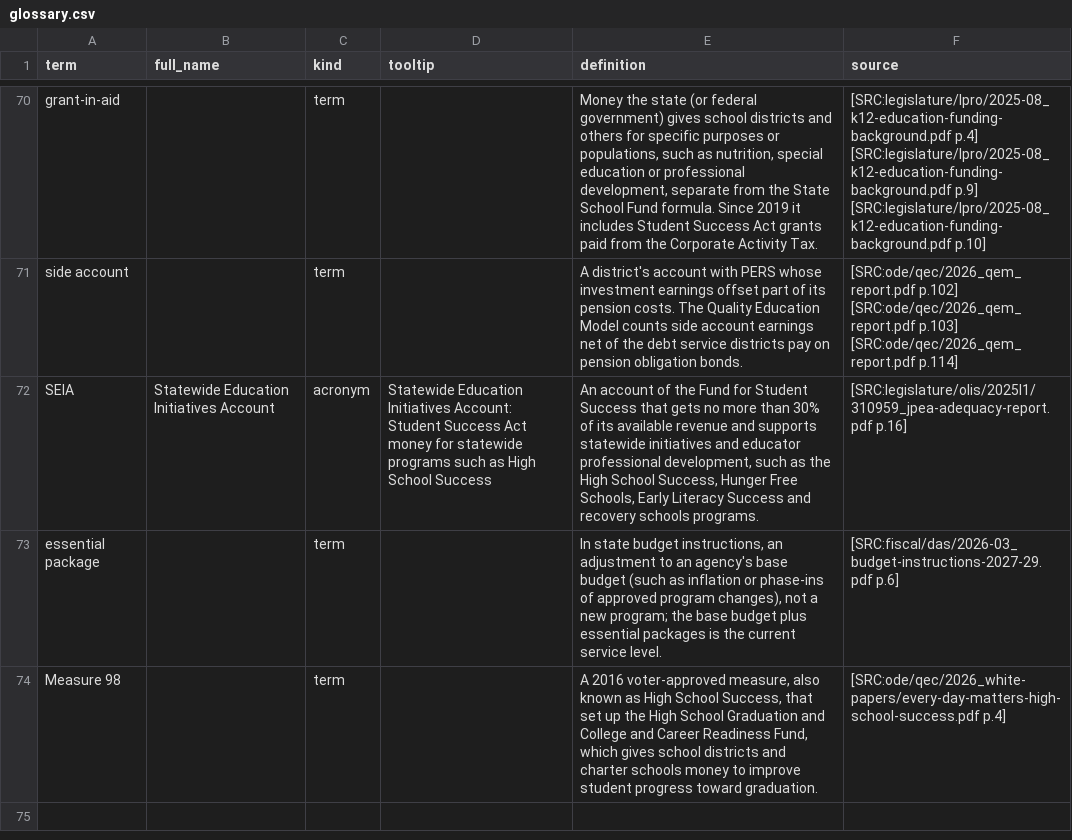
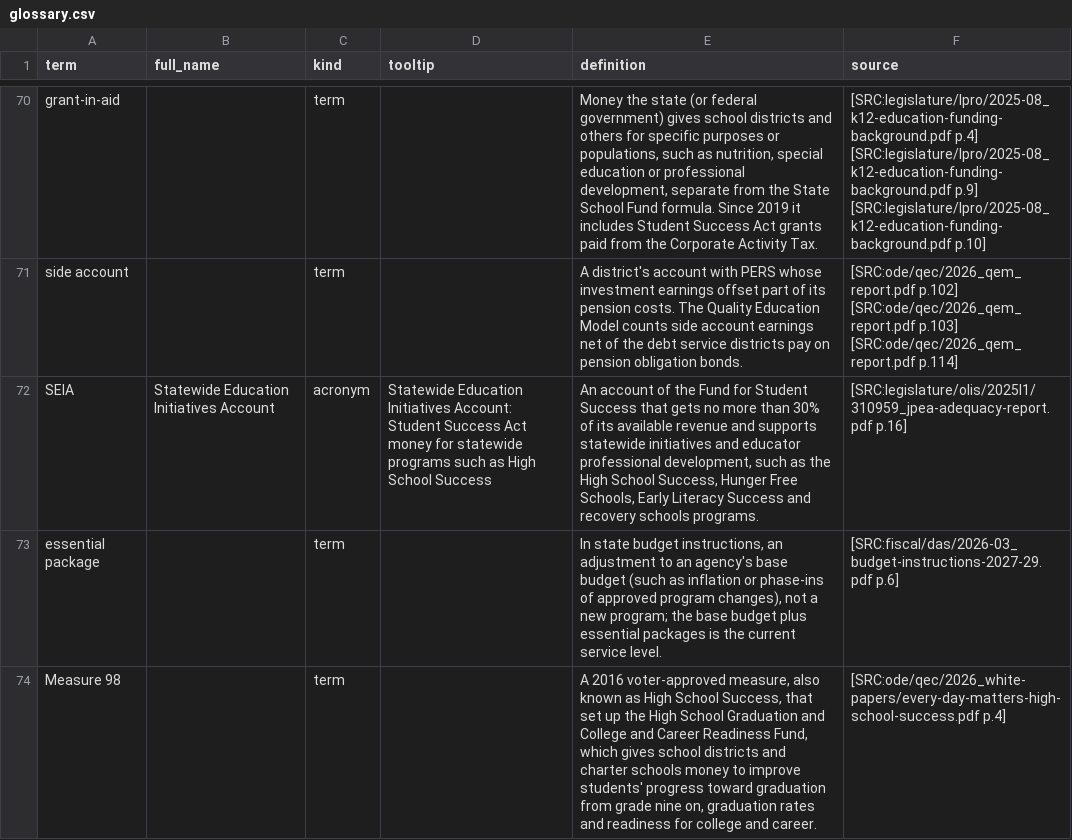
Before and after one commit to pietvanzoen/fund-oregon-schools, a CSV file: analysis/glossary.csv, drawn as a sheet; only a part is shown, gaps mark what is left out.

```diff
--- a/analysis/glossary.csv
+++ b/analysis/glossary.csv
@@ -73,2 +73,2 @@ SEIA,Statewide Education Initiatives Account,acronym,Statewide Education Initiat
 essential package,,term,,"In state budget instructions, an adjustment to an agency's base budget (such as inflation or phase-ins of approved program changes), not a new program; the base budget plus essential packages is the current service level.",[SRC:fiscal/das/2026-03_budget-instructions-2027-29.pdf p.6]
-Measure 98,,term,,"A 2016 voter-approved measure, also known as High School Success, that set up the High School Graduation and College and Career Readiness Fund, which gives school districts and charter schools money to improve student progress toward graduation.",[SRC:ode/qec/2026_white-papers/every-day-matters-high-school-success.pdf p.4]
+Measure 98,,term,,"A 2016 voter-approved measure, also known as High School Success, that set up the High School Graduation and College and Career Readiness Fund, which gives school districts and charter schools money to improve students' progress toward graduation from grade nine on, graduation rates and readiness for college and career.",[SRC:ode/qec/2026_white-papers/every-day-matters-high-school-success.pdf p.4]
```
Also changed, not shown: analysis/derived/virtual_charters.csv, analysis/updates.csv, 2 other files.
